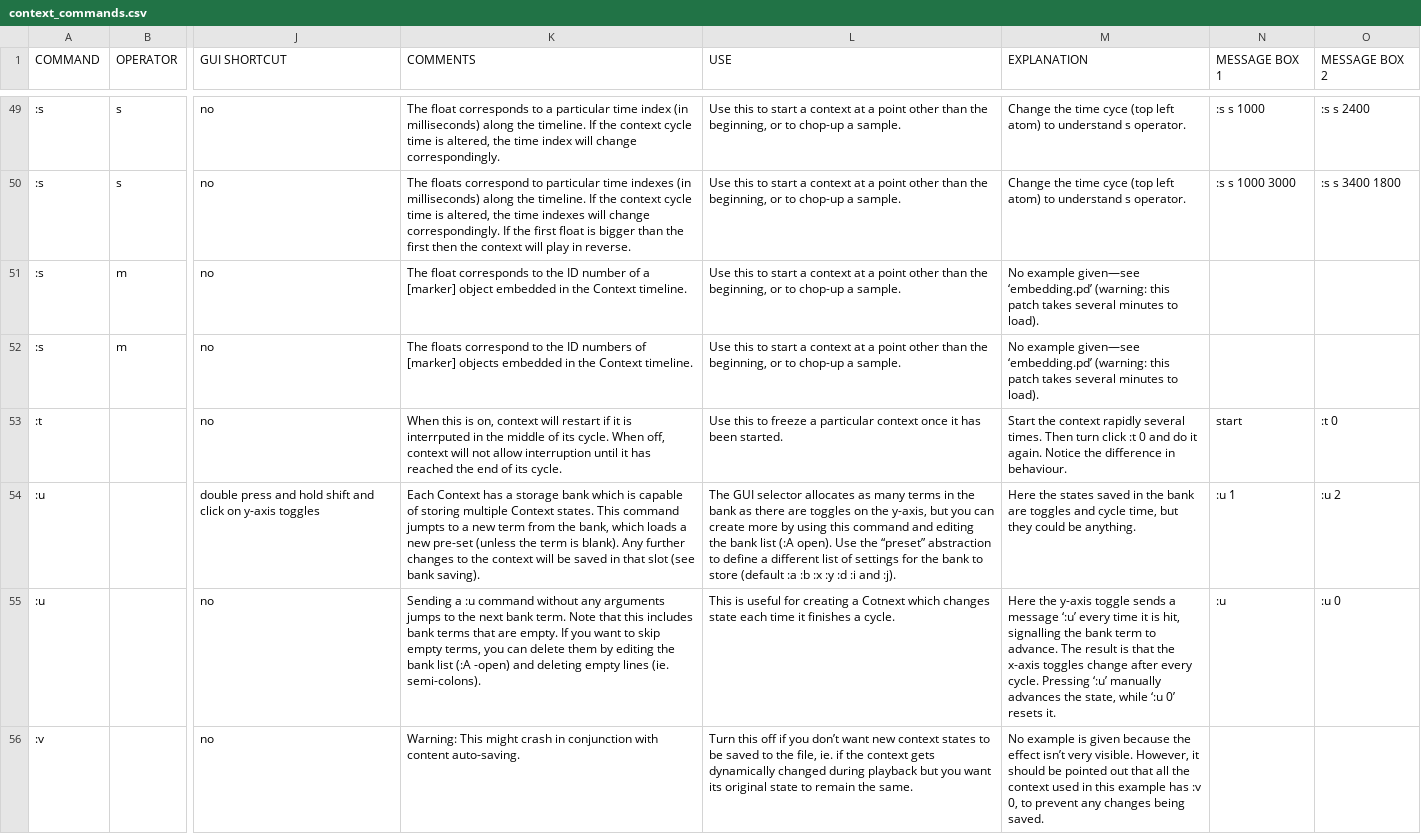
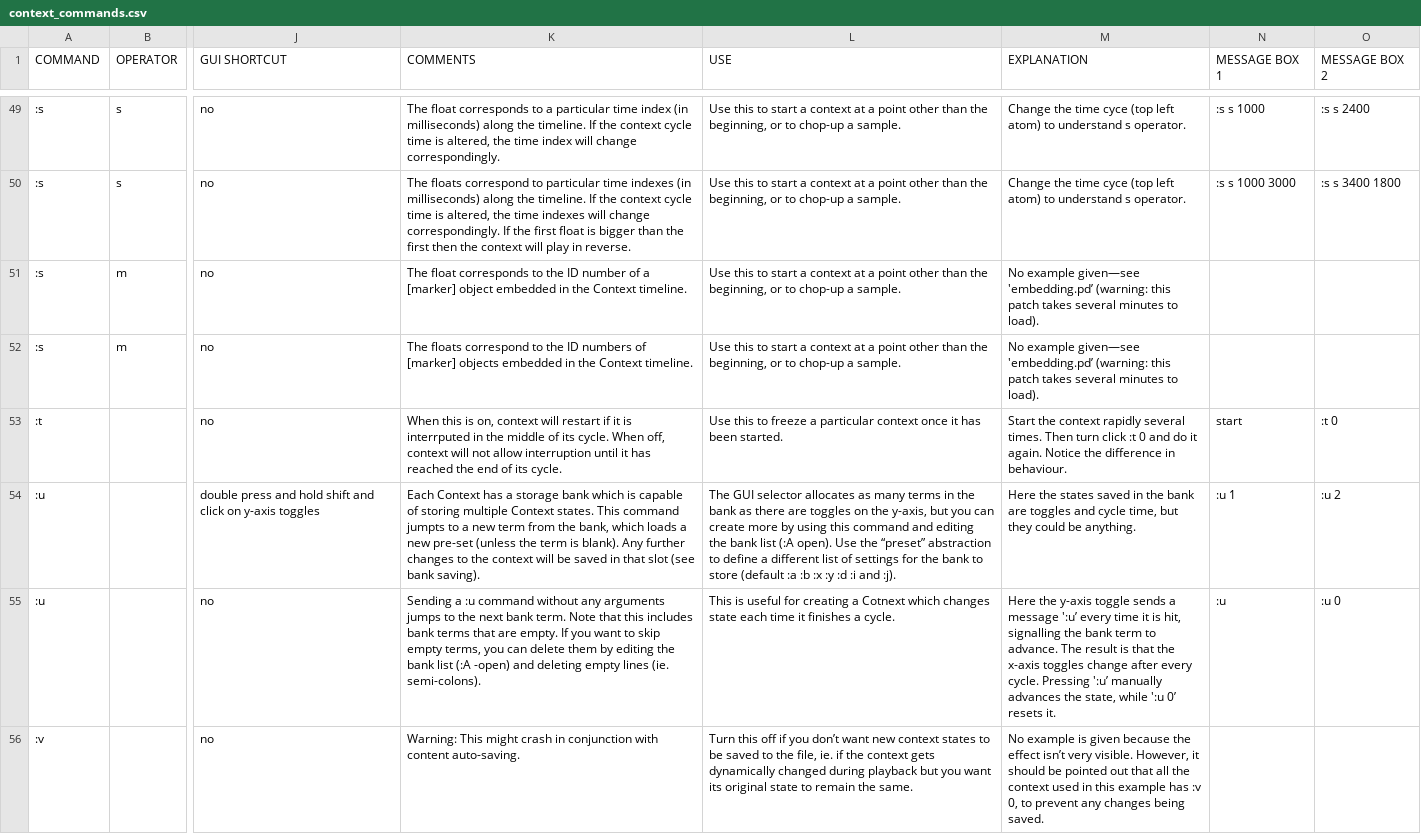
Before and after one commit to LGoodacre/context-sequencer, a CSV file: helpfiles/docfiles/context_commands.csv, drawn as a sheet; only a part is shown, gaps mark what is left out; the diff covers the shown part only; the diff names each change by its address in the sheet, - before the commit and + after, or states it on an @@ line.

```diff
--- a/helpfiles/docfiles/context_commands.csv
+++ b/helpfiles/docfiles/context_commands.csv
-M51:M52 (EXPLANATION): …example given—see ‘embedding.pd’ (warning: this…
+M51:M52 (EXPLANATION): …example given—see 'embedding.pd’ (warning: this…
-M55 (EXPLANATION): …a message ‘:u’ every time it is hit‚ signalling the bank term to advance. The result is that the x-axis toggles change after every cycle. Pressing ‘:u’ manually advances the state‚ while ‘:u 0’ resets…
+M55 (EXPLANATION): …a message ':u’ every time it is hit‚ signalling the bank term to advance. The result is that the x-axis toggles change after every cycle. Pressing ':u’ manually advances the state‚ while ':u 0’ resets…
```
Also changed, not shown: 1 added row and 69 edited cells elsewhere in this file, 4 other files.
